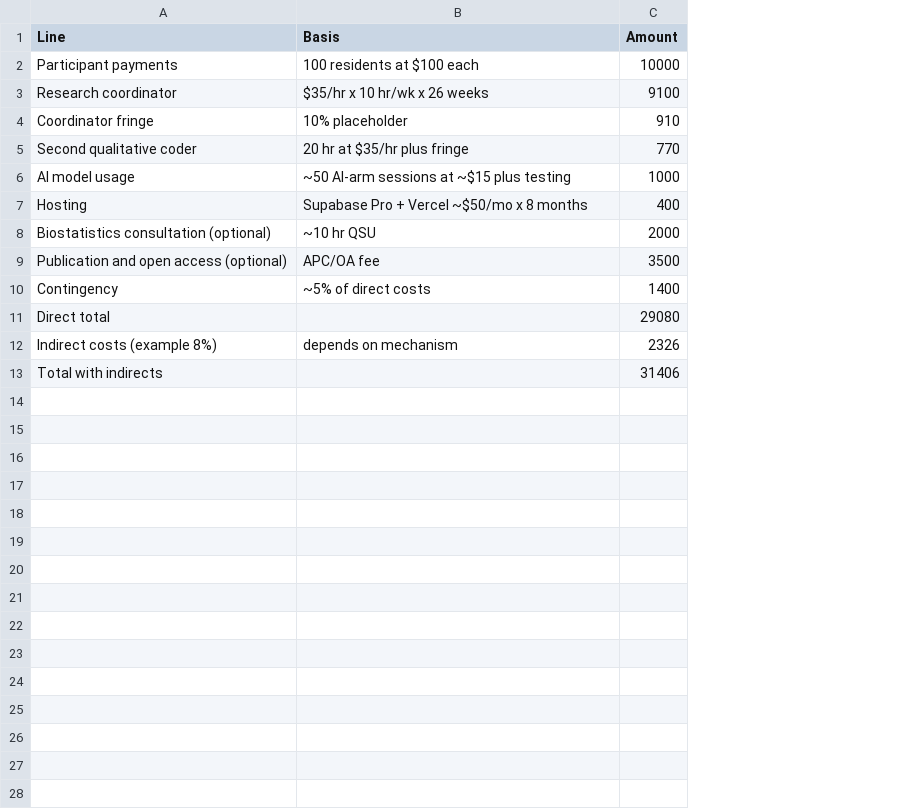
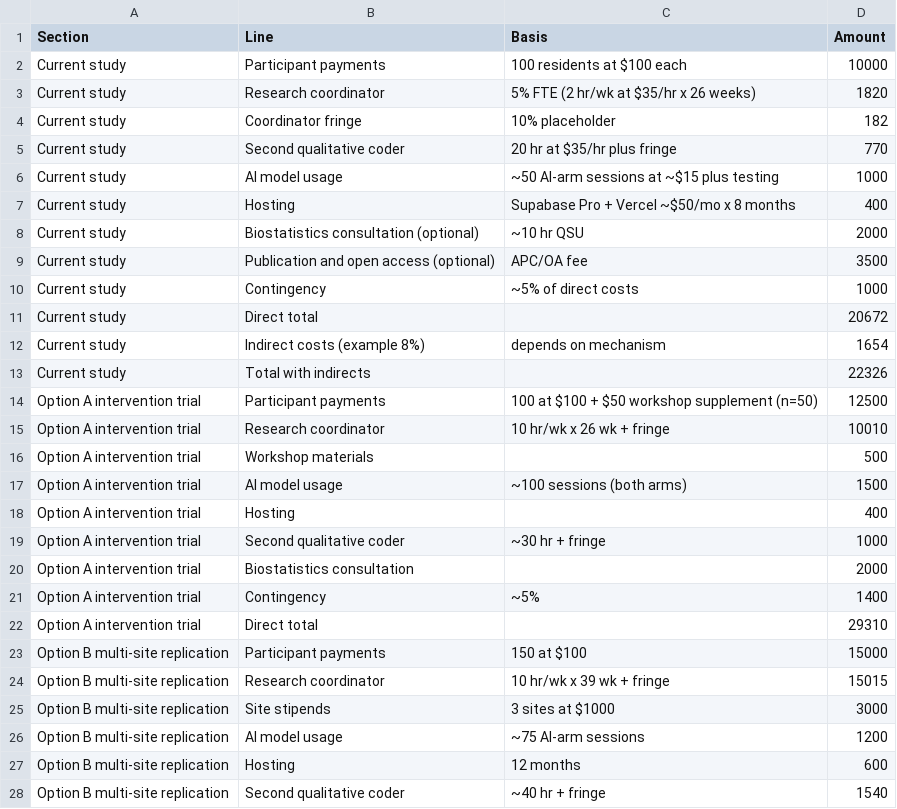
Before and after one commit to kevinkeet/aiskills-clinical-exercise, a CSV file: docs/Budget.csv, drawn as a sheet; only a part is shown; removed rows and columns are numbered as before the commit, all else as after; the diff covers the shown part only; the diff names each change by its address in the sheet, - before the commit and + after, or states it on an @@ line.

```diff
--- a/docs/Budget.csv
+++ b/docs/Budget.csv
+column A (Section), row 2: Current study; rows 4-13: all Current study
-row 3: Research coordinator | $35/hr x 10 hr/wk x 26 weeks | 9100
+row 3: Current study | Research coordinator | 5% FTE (2 hr/wk at $35/hr x 26 weeks) | 1820
-D4 (Amount): 910
+D4 (Amount): 182
-D10 (Amount): 1400
+D10 (Amount): 1000
-D11 (Amount): 29080
+D11 (Amount): 20672
-D12 (Amount): 2326
+D12 (Amount): 1654
-D13 (Amount): 31406
+D13 (Amount): 22326
+row 14: Option A intervention trial | Participant payments | 100 at $100 + $50 workshop supplement (n=50) | 12500
+row 15: Option A intervention trial | Research coordinator | 10 hr/wk x 26 wk + fringe | 10010
+row 16: Option A intervention trial | Workshop materials |  | 500
+row 17: Option A intervention trial | AI model usage | ~100 sessions (both arms) | 1500
+row 18: Option A intervention trial | Hosting |  | 400
+row 19: Option A intervention trial | Second qualitative coder | ~30 hr + fringe | 1000
+row 20: Option A intervention trial | Biostatistics consultation |  | 2000
+row 21: Option A intervention trial | Contingency | ~5% | 1400
+row 22: Option A intervention trial | Direct total |  | 29310
+row 23: Option B multi-site replication | Participant payments | 150 at $100 | 15000
+row 24: Option B multi-site replication | Research coordinator | 10 hr/wk x 39 wk + fringe | 15015
+row 25: Option B multi-site replication | Site stipends | 3 sites at $1000 | 3000
+row 26: Option B multi-site replication | AI model usage | ~75 AI-arm sessions | 1200
+row 27: Option B multi-site replication | Hosting | 12 months | 600
+row 28: Option B multi-site replication | Second qualitative coder | ~40 hr + fringe | 1540
```
Also changed, not shown: 3 added rows elsewhere in this file, 2 other files.
